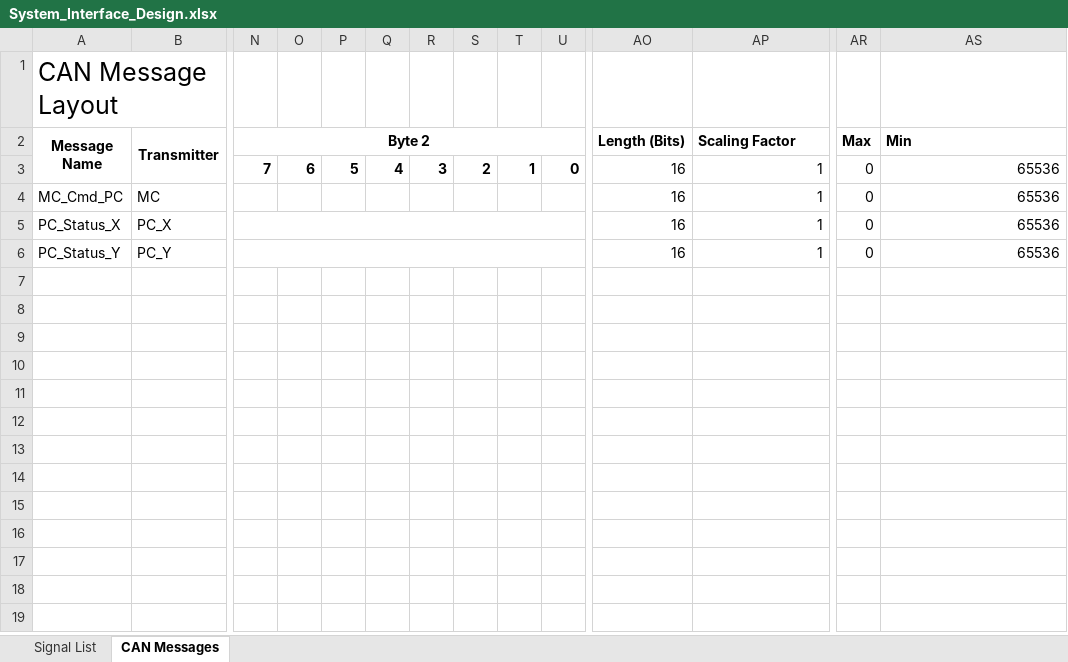
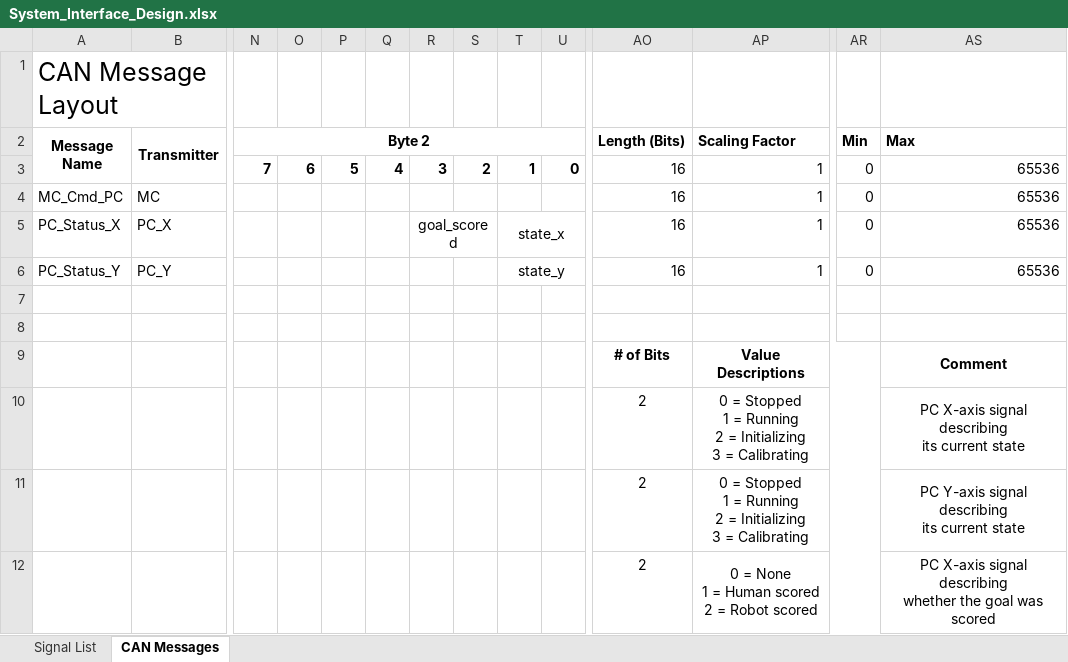
Before and after one commit to tabdallah/capstone, an Excel workbook: 1_Planning/System_Interface_Design.xlsx, sheet CAN Messages, drawn as a sheet; only a part is shown, gaps mark what is left out; values as stored, in another font and other column widths than the file's, no borders; removed rows and columns are numbered as before the commit, all else as after; rows hold the shown columns only; ↵ is a line break in a cell; the diff names each change by its address in the sheet, - before the commit and + after, or states it on an @@ line.

Commit message:
Edited CAN msgs for States and Goal scoring

```diff
--- a/1_Planning/System_Interface_Design.xlsx (sheet CAN Messages)
+++ b/1_Planning/System_Interface_Design.xlsx (sheet CAN Messages)
-AR2: Max
+AR2: Min
-AS2: Min
+AS2: Max
-N5:U5 merged
-R5: (empty)
+R5: goal_scored
+R5:S5 merged
-T5: (empty)
+T5: state_x
+T5:U5 merged
-N6:U6 merged
-T6: (empty)
+T6: state_y
+T6:U6 merged
+row 7: (empty)
+row 8: (empty)
+row 9:  |  |  |  |  |  |  |  |  |  | # of Bits | Value Descriptions |  | Comment
+row 10:  |  |  |  |  |  |  |  |  |  | 2 | 0 = Stopped ↵ 1 = Running ↵ 2 = Initializing ↵ 3 = Calibrating |  | PC X-axis signal describing ↵ its current state
+row 11:  |  |  |  |  |  |  |  |  |  | 2 | 0 = Stopped ↵ 1 = Running ↵ 2 = Initializing ↵ 3 = Calibrating |  | PC Y-axis signal describing ↵ its current state
+row 12:  |  |  |  |  |  |  |  |  |  | 2 | 0 = None ↵ 1 = Human scored ↵ 2 = Robot scored |  | PC X-axis signal describing ↵ whether the goal was scored
```
